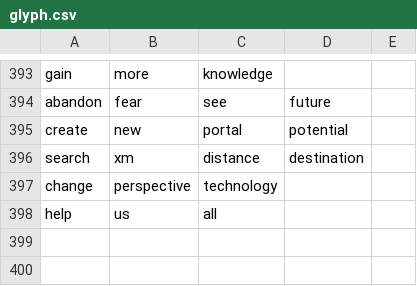
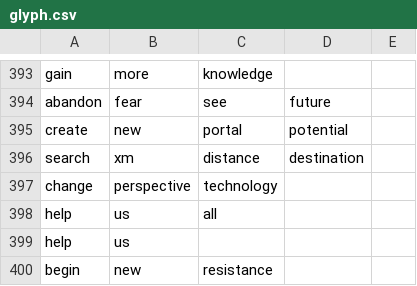
Before and after one commit to chibatching/glyph-predictor-data, a CSV file: glyph.csv, drawn as a sheet; only a part is shown, gaps mark what is left out; the diff names each change by its address in the sheet, - before the commit and + after, or states it on an @@ line.

Commit message:
Update glyph data

```diff
--- a/glyph.csv
+++ b/glyph.csv
+row 399: help | us
+row 400: begin | new | resistance
```
